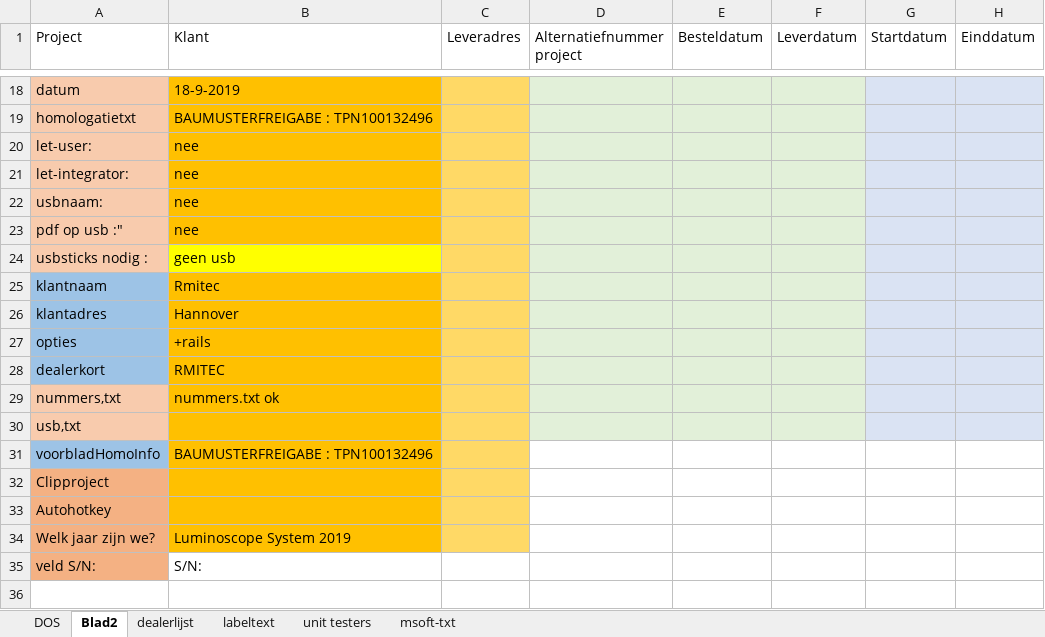
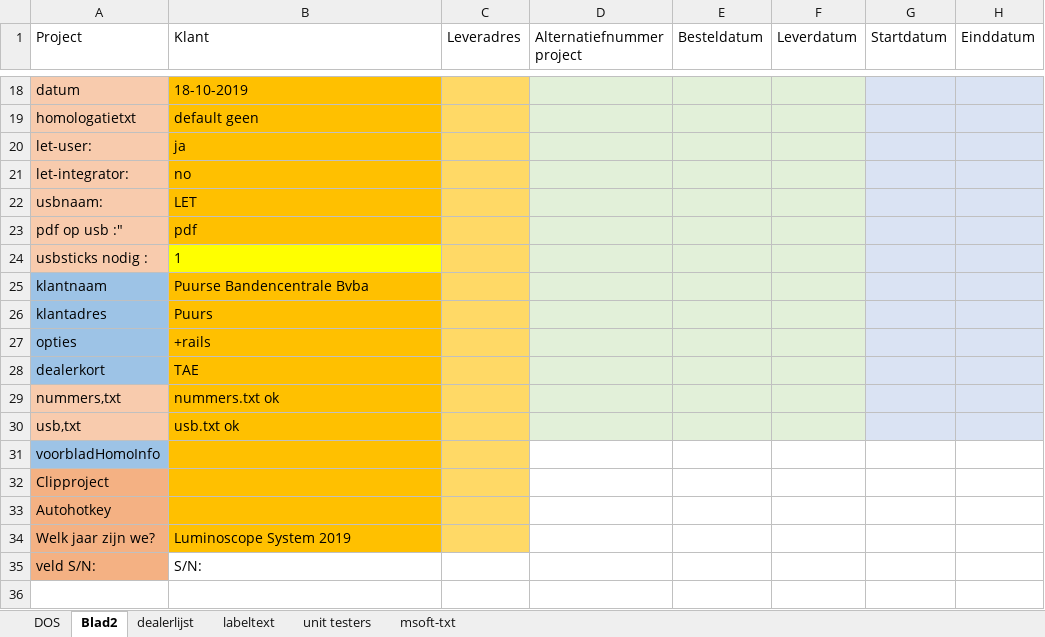
Before and after one commit to v12345vtm/template2018, an Excel workbook: macros/kzb.xlsm, sheet Blad2, drawn as a sheet; only a part is shown, gaps mark what is left out; values as stored, in another font and other column widths than the file's, no borders; charts and pictures not drawn; the diff covers the shown part only; the diff names each change by its address in the sheet, - before the commit and + after, or states it on an @@ line.

```diff
--- a/macros/kzb.xlsm (sheet Blad2)
+++ b/macros/kzb.xlsm (sheet Blad2)
-B18 (Klant): 18-9-2019
+B18 (Klant): 18-10-2019
-B19 (Klant): BAUMUSTERFREIGABE : TPN100132496
+B19 (Klant): default geen
-B20 (Klant): nee
+B20 (Klant): ja
-B21 (Klant): nee
+B21 (Klant): no
-B22 (Klant): nee
+B22 (Klant): LET
-B23 (Klant): nee
+B23 (Klant): pdf
-B24 (Klant): geen usb
+B24 (Klant): 1
-B25 (Klant): Rmitec
+B25 (Klant): Puurse Bandencentrale Bvba
-B26 (Klant): Hannover
+B26 (Klant): Puurs
-B28 (Klant): RMITEC
+B28 (Klant): TAE
-B30 (Klant): (empty)
+B30 (Klant): usb.txt ok
-B31 (Klant): BAUMUSTERFREIGABE : TPN100132496
+B31 (Klant): (empty)
```
Also changed, not shown: 38 edited cells elsewhere in this sheet, sheet DOS, sheet dealerlijst, charts or pictures, 4 other files.
